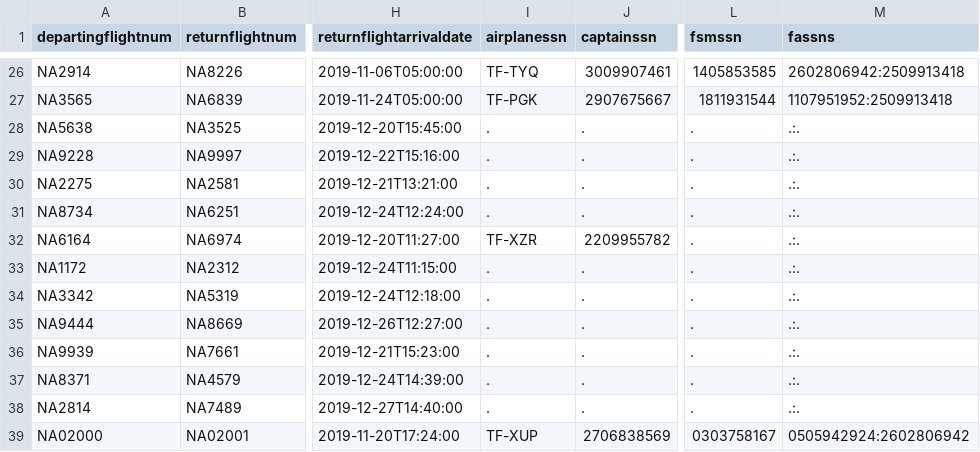
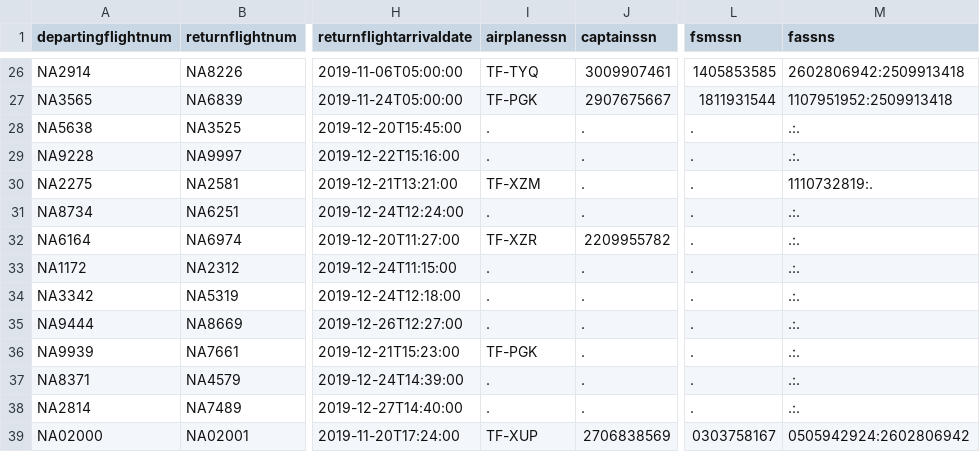
Before and after one commit to irmalexandra/vln1_chuck_nan, a CSV file: code/repo/voyages.csv, drawn as a sheet; only a part is shown, gaps mark what is left out; the diff names each change by its address in the sheet, - before the commit and + after, or states it on an @@ line.

Commit message:
asd

```diff
--- a/code/repo/voyages.csv
+++ b/code/repo/voyages.csv
-I30 (airplanessn): .
+I30 (airplanessn): TF-XZM
-M30 (fassns): .:.
+M30 (fassns): 1110732819:.
-I36 (airplanessn): .
+I36 (airplanessn): TF-PGK
```
